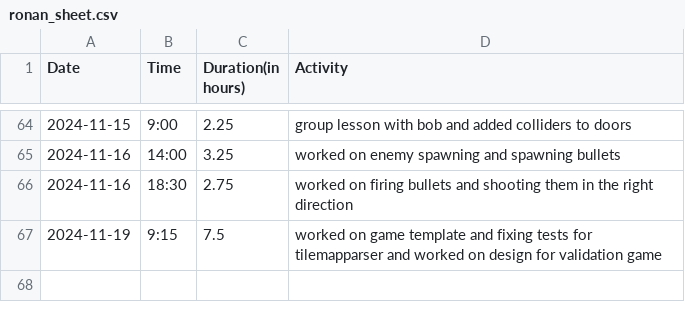
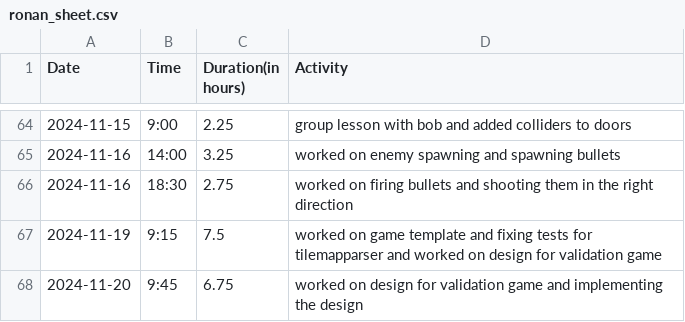
Before and after one commit to Seger01/GameEngine, a CSV file: docs/timesheets/ronan_sheet.csv, drawn as a sheet; only a part is shown, gaps mark what is left out; the diff names each change by its address in the sheet, - before the commit and + after, or states it on an @@ line.

Commit message:
timesheet update

```diff
--- a/docs/timesheets/ronan_sheet.csv
+++ b/docs/timesheets/ronan_sheet.csv
+row 68: 2024-11-20 | 9:45 | 6.75 | worked on design for validation game and implementing the design
```
